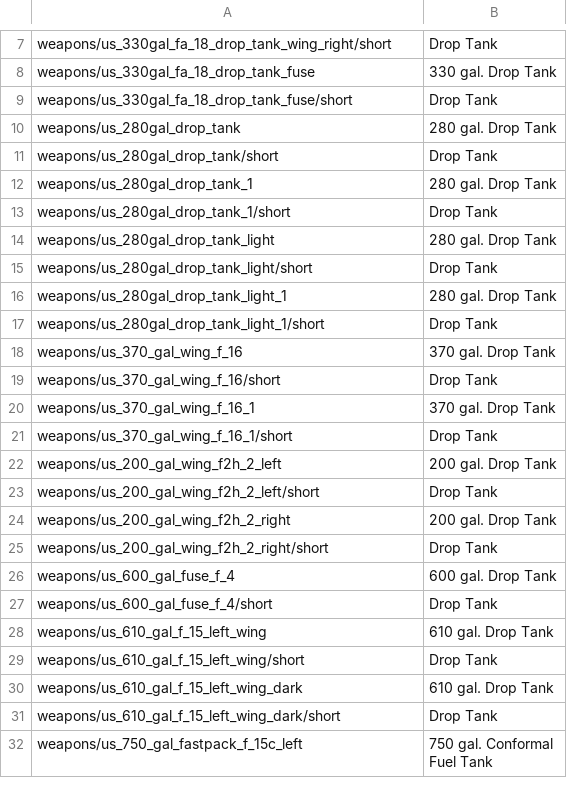
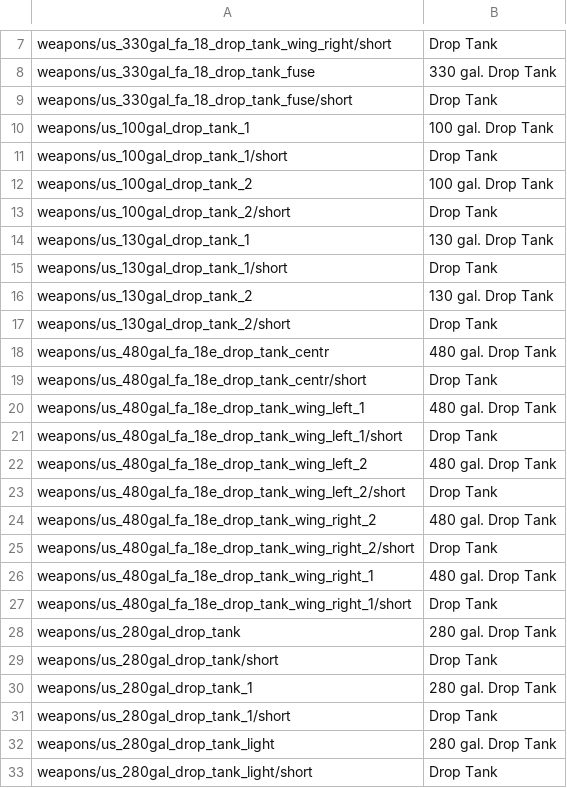
Before and after one commit to kleinerPanzer/WT-Custom-Localization, a CSV file: MOD_weapons_usa_drop_tanks.csv, drawn as a sheet; only a part is shown, gaps mark what is left out; the shorter side is filled out with more unchanged rows; the diff names each change by its address in the sheet, - before the commit and + after, or states it on an @@ line.

```diff
--- a/MOD_weapons_usa_drop_tanks.csv
+++ b/MOD_weapons_usa_drop_tanks.csv
+row 10: weapons/us_100gal_drop_tank_1 | 100 gal. Drop Tank
+row 11: weapons/us_100gal_drop_tank_1/short | Drop Tank
+row 12: weapons/us_100gal_drop_tank_2 | 100 gal. Drop Tank
+row 13: weapons/us_100gal_drop_tank_2/short | Drop Tank
+row 14: weapons/us_130gal_drop_tank_1 | 130 gal. Drop Tank
+row 15: weapons/us_130gal_drop_tank_1/short | Drop Tank
+row 16: weapons/us_130gal_drop_tank_2 | 130 gal. Drop Tank
+row 17: weapons/us_130gal_drop_tank_2/short | Drop Tank
+row 18: weapons/us_480gal_fa_18e_drop_tank_centr | 480 gal. Drop Tank
+row 19: weapons/us_480gal_fa_18e_drop_tank_centr/short | Drop Tank
+row 20: weapons/us_480gal_fa_18e_drop_tank_wing_left_1 | 480 gal. Drop Tank
+row 21: weapons/us_480gal_fa_18e_drop_tank_wing_left_1/short | Drop Tank
+row 22: weapons/us_480gal_fa_18e_drop_tank_wing_left_2 | 480 gal. Drop Tank
+row 23: weapons/us_480gal_fa_18e_drop_tank_wing_left_2/short | Drop Tank
+row 24: weapons/us_480gal_fa_18e_drop_tank_wing_right_2 | 480 gal. Drop Tank
+row 25: weapons/us_480gal_fa_18e_drop_tank_wing_right_2/short | Drop Tank
+row 26: weapons/us_480gal_fa_18e_drop_tank_wing_right_1 | 480 gal. Drop Tank
+row 27: weapons/us_480gal_fa_18e_drop_tank_wing_right_1/short | Drop Tank
```
Also changed, not shown: MOD_weapons_china_prc_plaaf.csv, MOD_weapons_ussr_air_missiles.csv, 17 other files.
